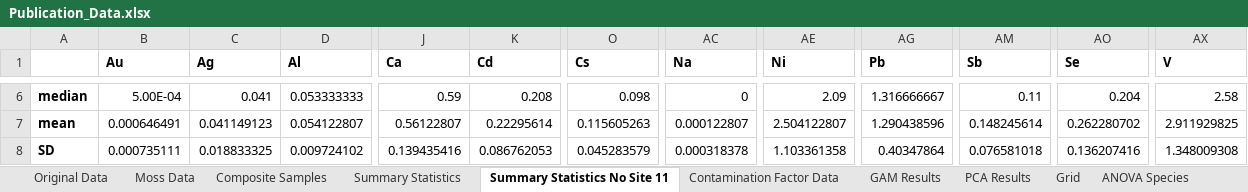
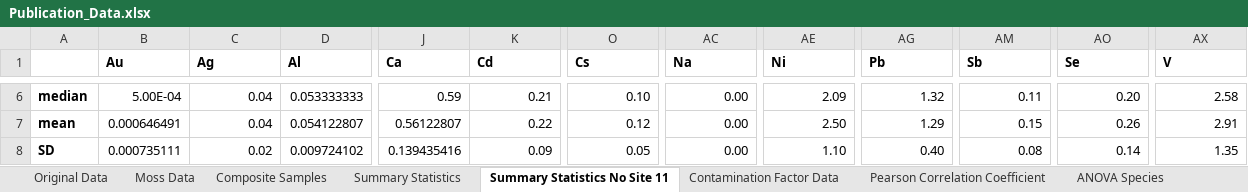
Before and after one commit to WyattSP/Repository-Petryshen-2023-Spatial-Distribution-of-Selenium-and-other-Potentially-Toxic-Elements, an Excel workbook: Publication Data/Publication_Data.xlsx, sheet Summary Statistics No Site 11, drawn as a sheet; only a part is shown, gaps mark what is left out; values as stored, in another font and other column widths than the file's, no borders; the diff covers the shown part only; the diff names each change by its address in the sheet, - before the commit and + after, or states it on an @@ line.

```diff
--- a/Publication Data/Publication_Data.xlsx (sheet Summary Statistics No Site 11)
+++ b/Publication Data/Publication_Data.xlsx (sheet Summary Statistics No Site 11)
-sheet tab: GAM Results
-sheet tab: PCA Results
-sheet tab: Grid
+sheet tab: Pearson Correlation Coefficient
-C6 (Ag): 0.041
+C6 (Ag): 0.04
-K6 (Cd): 0.208
+K6 (Cd): 0.21
-O6 (Cs): 0.098
+O6 (Cs): 0.10
-AC6 (Na): 0
+AC6 (Na): 0.00
-AG6 (Pb): 1.316666667
+AG6 (Pb): 1.32
-AO6 (Se): 0.204
+AO6 (Se): 0.20
-C7 (Ag): 0.041149123
+C7 (Ag): 0.04
-K7 (Cd): 0.22295614
+K7 (Cd): 0.22
-O7 (Cs): 0.115605263
+O7 (Cs): 0.12
-AC7 (Na): 0.000122807
+AC7 (Na): 0.00
-AE7 (Ni): 2.504122807
+AE7 (Ni): 2.50
-AG7 (Pb): 1.290438596
+AG7 (Pb): 1.29
-AM7 (Sb): 0.148245614
+AM7 (Sb): 0.15
-AO7 (Se): 0.262280702
+AO7 (Se): 0.26
-AX7 (V): 2.911929825
+AX7 (V): 2.91
-C8 (Ag): 0.018833325
+C8 (Ag): 0.02
-K8 (Cd): 0.086762053
+K8 (Cd): 0.09
-O8 (Cs): 0.045283579
+O8 (Cs): 0.05
-AC8 (Na): 0.000318378
+AC8 (Na): 0.00
-AE8 (Ni): 1.103361358
+AE8 (Ni): 1.10
-AG8 (Pb): 0.40347864
+AG8 (Pb): 0.40
-AM8 (Sb): 0.076581018
+AM8 (Sb): 0.08
-AO8 (Se): 0.136207416
+AO8 (Se): 0.14
-AX8 (V): 1.348009308
+AX8 (V): 1.35
```
Also changed, not shown: 54 edited cells elsewhere in this sheet, 39 other files.
